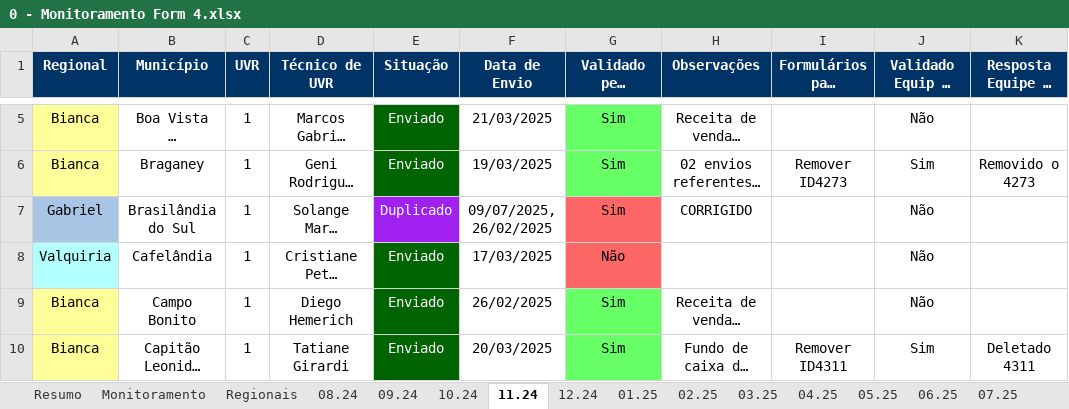
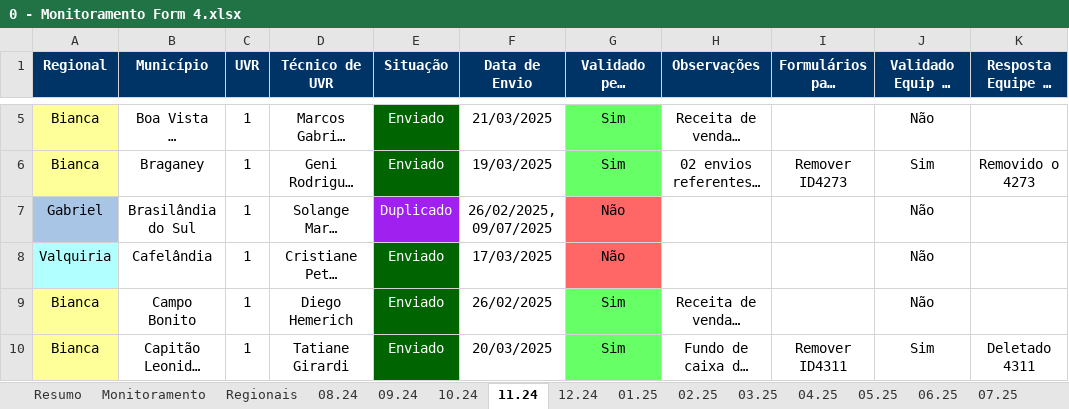
Before and after one commit to Josimarhdev/form_scripts, an Excel workbook: inputs/0 - GRS II/0 - Monitoramento Form 4.xlsx, sheet 11.24, drawn as a sheet; only a part is shown, gaps mark what is left out; long unchanged cells end in …; values as stored, in another font and other column widths than the file's, no borders; charts and pictures and conditional formats not drawn; the diff covers the shown part only; the diff names each change by its address in the sheet, - before the commit and + after, or states it on an @@ line.

```diff
--- a/inputs/0 - GRS II/0 - Monitoramento Form 4.xlsx (sheet 11.24)
+++ b/inputs/0 - GRS II/0 - Monitoramento Form 4.xlsx (sheet 11.24)
-F7 (Data de Envio): 09/07/2025, 26/02/2025
+F7 (Data de Envio): 26/02/2025, 09/07/2025
-G7 (Validado pelo Regional): Sim
+G7 (Validado pelo Regional): Não
-H7 (Observações): CORRIGIDO
+H7 (Observações): (empty)
```
Also changed, not shown: 6 edited cells elsewhere in this sheet, sheet Regionais, sheet Monitoramento, sheet Resumo, sheet 06.25, sheet 03.25, sheet 05.25, 3 more sheets, formulas that keep their value, charts or pictures, form4/grs_atualizado_form4v2.xlsx, inputs/0 - Expansão/0 - Monitoramento Form 1, 2 e 3.xlsx, 17 other files.
